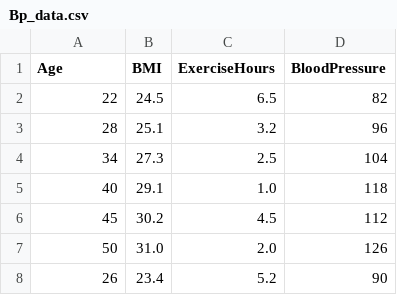
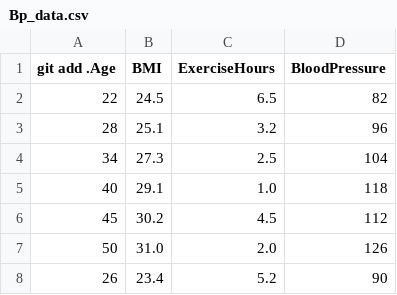
Before and after one commit to keerthib13/BP_app, a CSV file: Bp_data.csv, drawn as a sheet; only a part is shown.

Commit message:
Added dataset

```diff
--- a/Bp_data.csv
+++ b/Bp_data.csv
@@ -1,2 +1,2 @@
-Age,BMI,ExerciseHours,BloodPressure
+git add .Age,BMI,ExerciseHours,BloodPressure
 22,24.5,6.5,82
```
Also changed, not shown: 1 other file.
